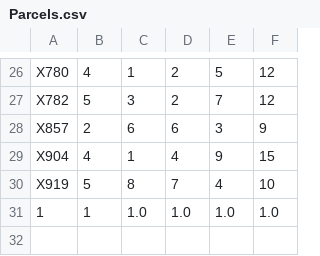
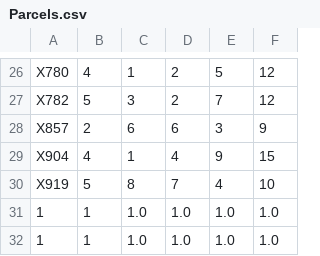
Before and after one commit to Leon-9988/depot, a CSV file: src/main/resources/Parcels.csv, drawn as a sheet; only a part is shown, gaps mark what is left out.

```diff
--- a/src/main/resources/Parcels.csv
+++ b/src/main/resources/Parcels.csv
@@ -31 +31,2 @@ X919,5,8,7,4,10
 1,1,1.0,1.0,1.0,1.0
+1,1,1.0,1.0,1.0,1.0
```
Also changed, not shown: 1 other file.
